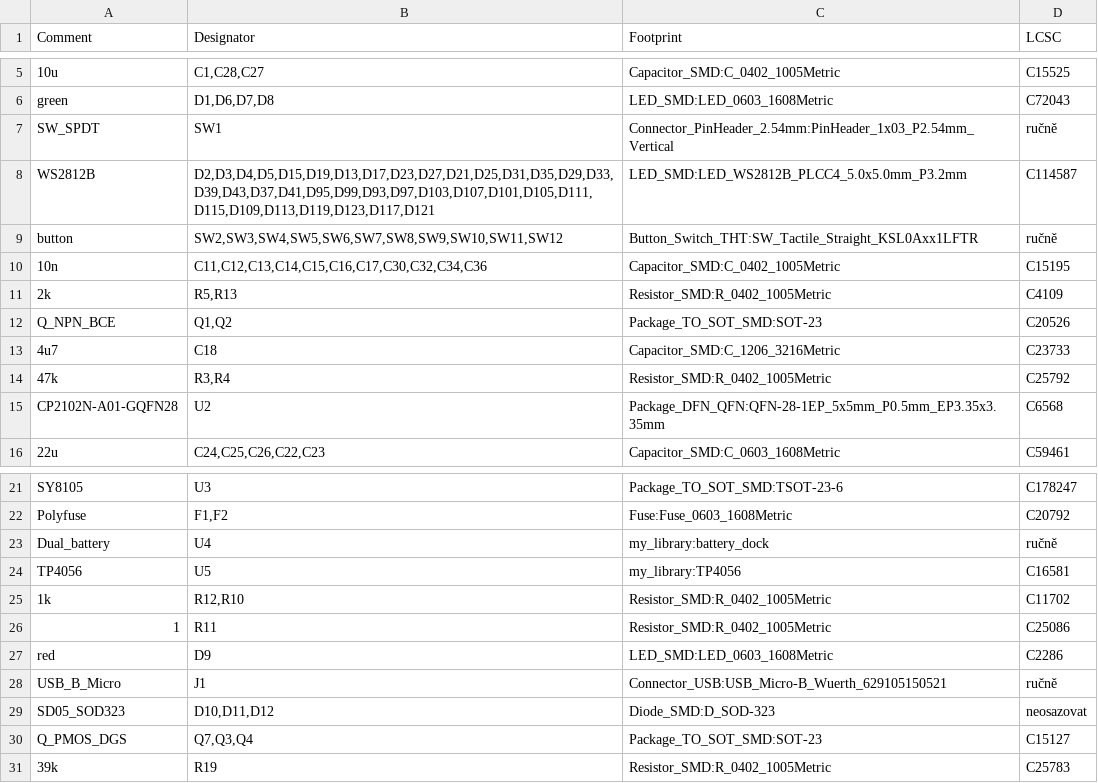
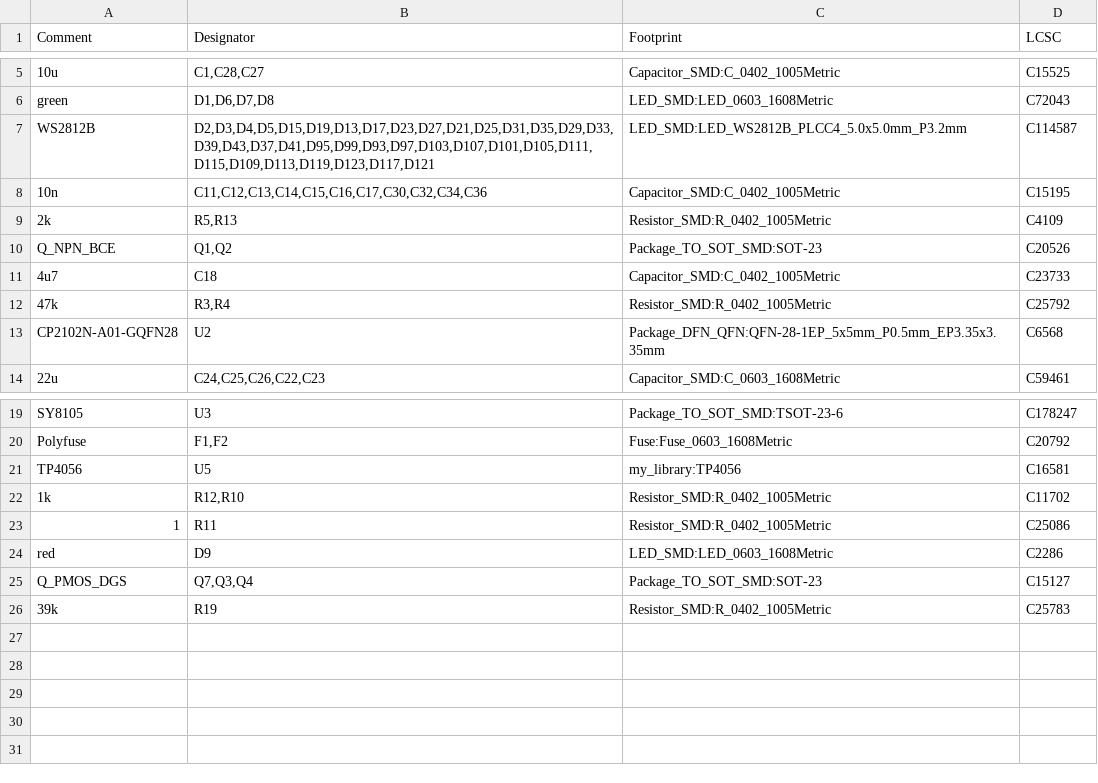
Before and after one commit to renata7zemanova/Logic, a CSV file: HW/fab/bom.csv, drawn as a sheet; only a part is shown, gaps mark what is left out; removed rows and columns are numbered as before the commit, all else as after; the diff names each change by its address in the sheet, - before the commit and + after, or states it on an @@ line.

```diff
--- a/HW/fab/bom.csv
+++ b/HW/fab/bom.csv
-row 7: SW_SPDT | SW1 | Connector_PinHeader_2.54mm:PinHeader_1x03_P2.54mm_Vertical | ručně
-row 9: button | SW2,SW3,SW4,SW5,SW6,SW7,SW8,SW9,SW10,SW11,SW12 | Button_Switch_THT:SW_Tactile_Straight_KSL0Axx1LFTR | ručně
-C11 (Footprint): Capacitor_SMD:C_1206_3216Metric
+C11 (Footprint): Capacitor_SMD:C_0402_1005Metric
-row 23: Dual_battery | U4 | my_library:battery_dock | ručně
-row 28: USB_B_Micro | J1 | Connector_USB:USB_Micro-B_Wuerth_629105150521 | ručně
-row 29: SD05_SOD323 | D10,D11,D12 | Diode_SMD:D_SOD-323 | neosazovat
```
Also changed, not shown: HW/fab/pos.csv, 43 other files.
